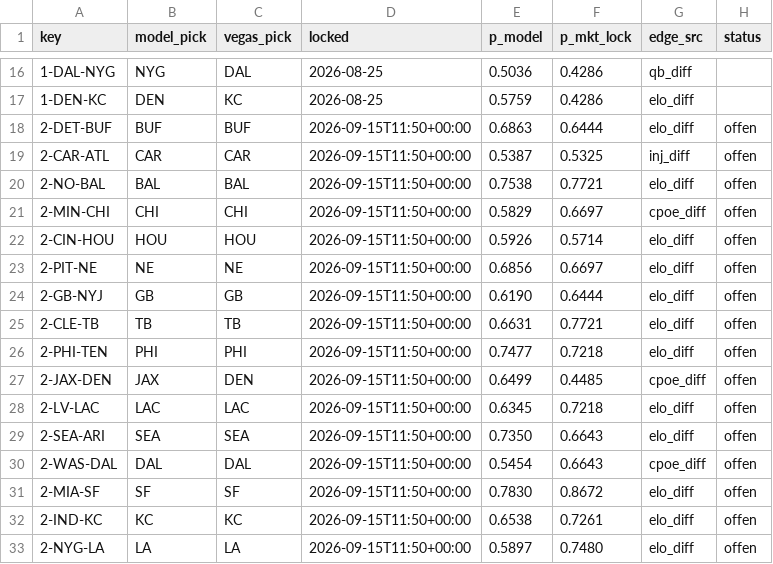
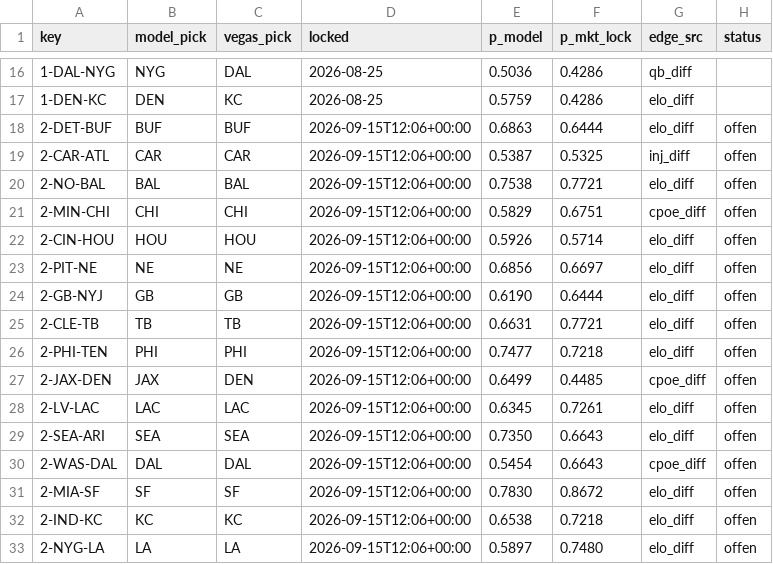
Before and after one commit to Cako18/gridiron-data, a CSV file: data/vegas_duel.csv, drawn as a sheet; only a part is shown, gaps mark what is left out.

```diff
--- a/data/vegas_duel.csv
+++ b/data/vegas_duel.csv
@@ -17,17 +17,17 @@ key,model_pick,vegas_pick,locked,p_model,p_mkt_lock,edge_src,status
 1-DEN-KC,DEN,KC,2026-08-25,0.5759,0.4286,elo_diff,
-2-DET-BUF,BUF,BUF,2026-09-15T11:50+00:00,0.6863,0.6444,elo_diff,offen
-2-CAR-ATL,CAR,CAR,2026-09-15T11:50+00:00,0.5387,0.5325,inj_diff,offen
-2-NO-BAL,BAL,BAL,2026-09-15T11:50+00:00,0.7538,0.7721,elo_diff,offen
-2-MIN-CHI,CHI,CHI,2026-09-15T11:50+00:00,0.5829,0.6697,cpoe_diff,offen
-2-CIN-HOU,HOU,HOU,2026-09-15T11:50+00:00,0.5926,0.5714,elo_diff,offen
-2-PIT-NE,NE,NE,2026-09-15T11:50+00:00,0.6856,0.6697,elo_diff,offen
-2-GB-NYJ,GB,GB,2026-09-15T11:50+00:00,0.6190,0.6444,elo_diff,offen
-2-CLE-TB,TB,TB,2026-09-15T11:50+00:00,0.6631,0.7721,elo_diff,offen
-2-PHI-TEN,PHI,PHI,2026-09-15T11:50+00:00,0.7477,0.7218,elo_diff,offen
-2-JAX-DEN,JAX,DEN,2026-09-15T11:50+00:00,0.6499,0.4485,cpoe_diff,offen
-2-LV-LAC,LAC,LAC,2026-09-15T11:50+00:00,0.6345,0.7218,elo_diff,offen
-2-SEA-ARI,SEA,SEA,2026-09-15T11:50+00:00,0.7350,0.6643,elo_diff,offen
-2-WAS-DAL,DAL,DAL,2026-09-15T11:50+00:00,0.5454,0.6643,cpoe_diff,offen
-2-MIA-SF,SF,SF,2026-09-15T11:50+00:00,0.7830,0.8672,elo_diff,offen
-2-IND-KC,KC,KC,2026-09-15T11:50+00:00,0.6538,0.7261,elo_diff,offen
-2-NYG-LA,LA,LA,2026-09-15T11:50+00:00,0.5897,0.7480,elo_diff,offen
+2-DET-BUF,BUF,BUF,2026-09-15T12:06+00:00,0.6863,0.6444,elo_diff,offen
+2-CAR-ATL,CAR,CAR,2026-09-15T12:06+00:00,0.5387,0.5325,inj_diff,offen
+2-NO-BAL,BAL,BAL,2026-09-15T12:06+00:00,0.7538,0.7721,elo_diff,offen
+2-MIN-CHI,CHI,CHI,2026-09-15T12:06+00:00,0.5829,0.6751,cpoe_diff,offen
+2-CIN-HOU,HOU,HOU,2026-09-15T12:06+00:00,0.5926,0.5714,elo_diff,offen
+2-PIT-NE,NE,NE,2026-09-15T12:06+00:00,0.6856,0.6697,elo_diff,offen
+2-GB-NYJ,GB,GB,2026-09-15T12:06+00:00,0.6190,0.6444,elo_diff,offen
+2-CLE-TB,TB,TB,2026-09-15T12:06+00:00,0.6631,0.7721,elo_diff,offen
+2-PHI-TEN,PHI,PHI,2026-09-15T12:06+00:00,0.7477,0.7218,elo_diff,offen
+2-JAX-DEN,JAX,DEN,2026-09-15T12:06+00:00,0.6499,0.4485,cpoe_diff,offen
+2-LV-LAC,LAC,LAC,2026-09-15T12:06+00:00,0.6345,0.7261,elo_diff,offen
+2-SEA-ARI,SEA,SEA,2026-09-15T12:06+00:00,0.7350,0.6643,elo_diff,offen
+2-WAS-DAL,DAL,DAL,2026-09-15T12:06+00:00,0.5454,0.6643,cpoe_diff,offen
+2-MIA-SF,SF,SF,2026-09-15T12:06+00:00,0.7830,0.8672,elo_diff,offen
+2-IND-KC,KC,KC,2026-09-15T12:06+00:00,0.6538,0.7218,elo_diff,offen
+2-NYG-LA,LA,LA,2026-09-15T12:06+00:00,0.5897,0.7480,elo_diff,offen
```
Also changed, not shown: data/line_history.csv, 1 other file.
